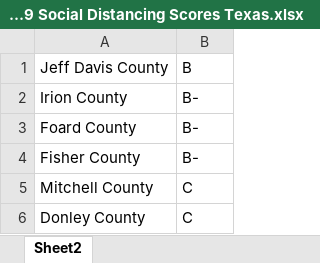
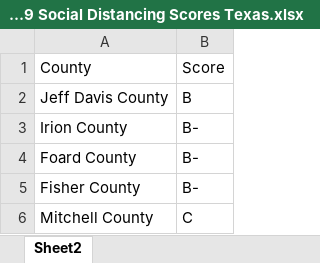
Before and after one commit to rissamagnelli8/Covid-19-Texas-Modeling, an Excel workbook: Covid-19 Social Distancing Scores Texas.xlsx, sheet Sheet2, drawn as a sheet; only a part is shown; the shorter side is filled out with more unchanged rows; values as stored, in another font and other column widths than the file's, no borders; the diff covers the shown part only; the diff names each change by its address in the sheet, - before the commit and + after, or states it on an @@ line.

```diff
--- a/Covid-19 Social Distancing Scores Texas.xlsx (sheet Sheet2)
+++ b/Covid-19 Social Distancing Scores Texas.xlsx (sheet Sheet2)
+row 1: County | Score
```
Also changed, not shown: other rows of this sheet, 4 other files.
